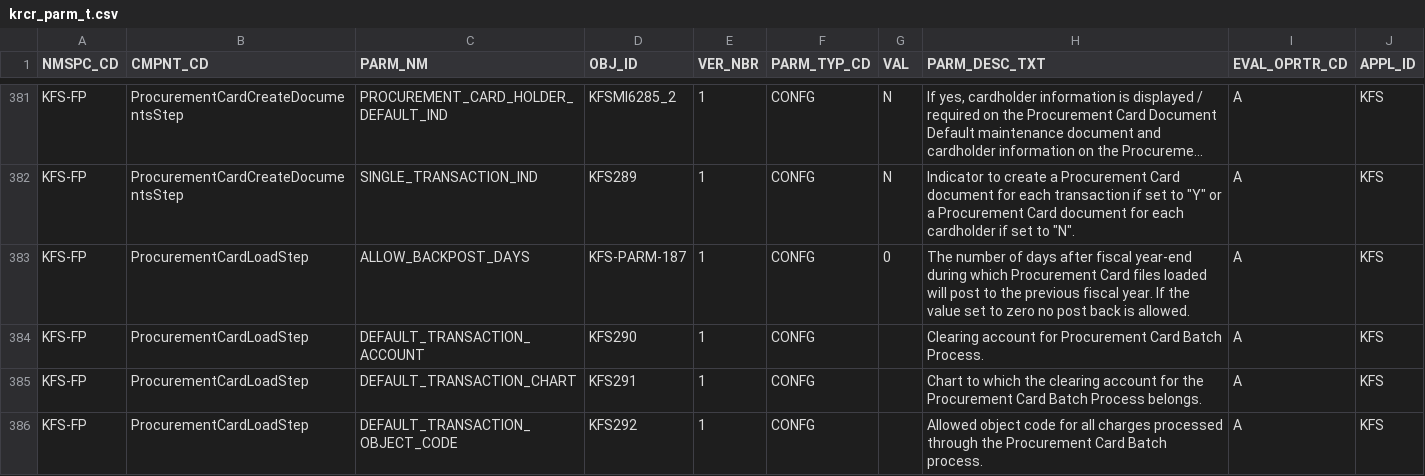
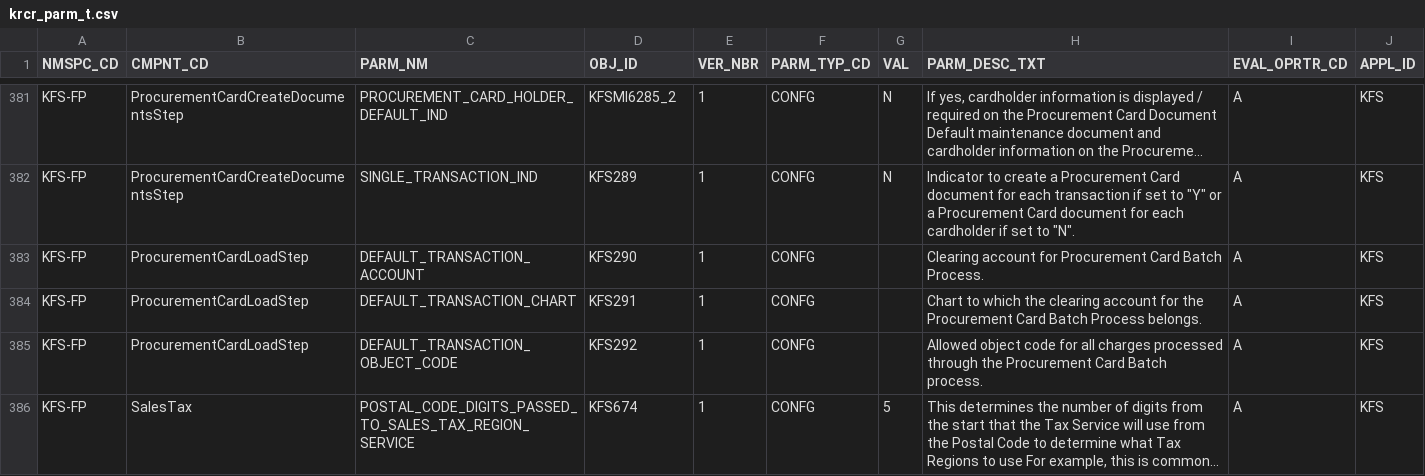
Before and after one commit to CU-CommunityApps/kfs-5-3, a CSV file: work/db/rice-data/bootstrap/krcr_parm_t.csv, drawn as a sheet; only a part is shown, gaps mark what is left out; the shorter side is filled out with more unchanged rows; long unchanged cells end in …; the diff names each change by its address in the sheet, - before the commit and + after, or states it on an @@ line.

```diff
--- a/work/db/rice-data/bootstrap/krcr_parm_t.csv
+++ b/work/db/rice-data/bootstrap/krcr_parm_t.csv
-row 383: KFS-FP | ProcurementCardLoadStep | ALLOW_BACKPOST_DAYS | KFS-PARM-187 | 1 | CONFG | 0 | The number of days after fiscal year-end during which Procurement Card files loaded will post to the previous fiscal year. If the value set to zero no post back is allowed. | A | KFS
```
Also changed, not shown: work/db/rice-data/demo/krcr_parm_t.csv.
